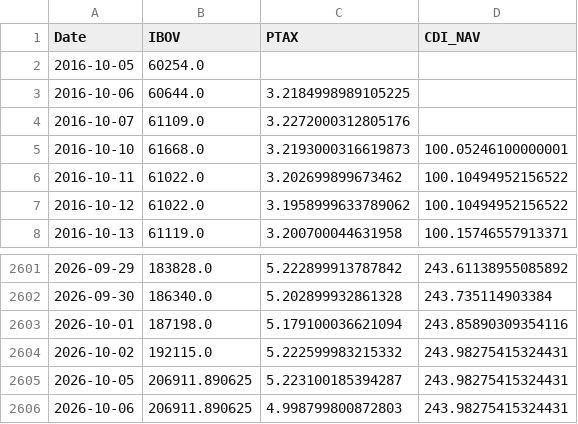
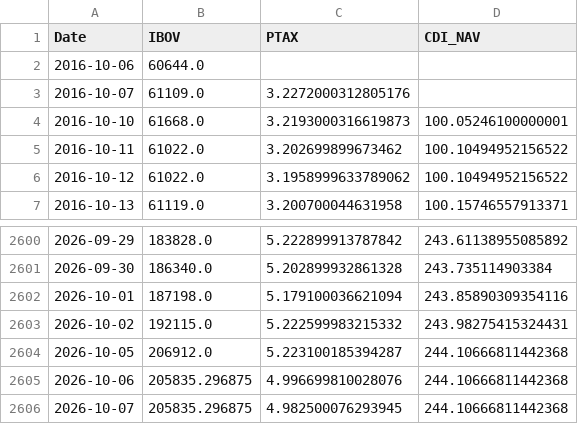
Before and after one commit to Edu-Moreira/Elros, a CSV file: quant-vercel/public/data/br_data.csv, drawn as a sheet; only a part is shown, gaps mark what is left out.

```diff
--- a/quant-vercel/public/data/br_data.csv
+++ b/quant-vercel/public/data/br_data.csv
@@ -1,4 +1,3 @@
 Date,IBOV,PTAX,CDI_NAV
-2016-10-05,60254.0,,
-2016-10-06,60644.0,3.2184998989105225,
+2016-10-06,60644.0,,
 2016-10-07,61109.0,3.2272000312805176,
@@ -2604,3 +2603,4 @@ Date,IBOV,PTAX,CDI_NAV
 2026-10-02,192115.0,5.222599983215332,243.98275415324431
-2026-10-05,206911.890625,5.223100185394287,243.98275415324431
-2026-10-06,206911.890625,4.998799800872803,243.98275415324431
+2026-10-05,206912.0,5.223100185394287,244.10666811442368
+2026-10-06,205835.296875,4.996699810028076,244.10666811442368
+2026-10-07,205835.296875,4.982500076293945,244.10666811442368
```
Also changed, not shown: QuantSystem_V2/output/benchmark_v2_nav.csv, QuantSystem_V2/output/macro_indicators.csv, 3 other files.
